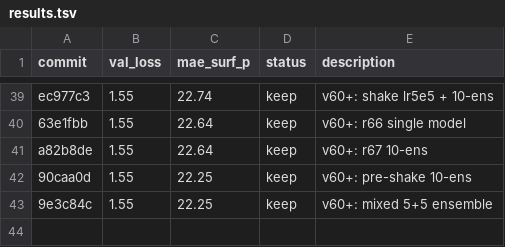
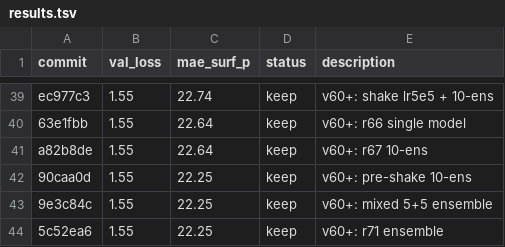
Before and after one commit to tcapelle/kagent, a TSV file: cfd-competition/kaggler/results.tsv, drawn as a sheet; only a part is shown, gaps mark what is left out.

Commit message:
results: r71 ensemble

```diff
--- a/cfd-competition/kaggler/results.tsv
+++ b/cfd-competition/kaggler/results.tsv
@@ -43 +43,2 @@ a82b8de	1.55	22.64	keep	v60+: r67 10-ens
 9e3c84c	1.55	22.25	keep	v60+: mixed 5+5 ensemble
+5c52ea6	1.55	22.25	keep	v60+: r71 ensemble
```
